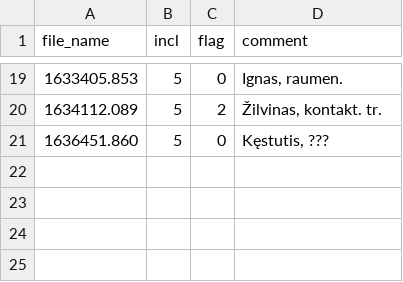
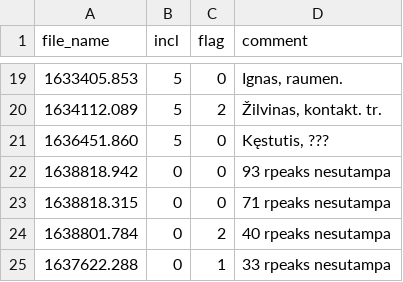
Before and after one commit to kesju/analizes-maketas, a CSV file: data/comments.csv, drawn as a sheet; only a part is shown, gaps mark what is left out.

```diff
--- a/data/comments.csv
+++ b/data/comments.csv
@@ -21 +21,5 @@
 1636451.860,5,0,"Kęstutis, ???"
+1638818.942,0,0,"93 rpeaks nesutampa"
+1638818.315,0,0,"71 rpeaks nesutampa"
+1638801.784,0,2,"40 rpeaks nesutampa"
+1637622.288,0,1,"33 rpeaks nesutampa"
```
Also changed, not shown: 43 other files.
